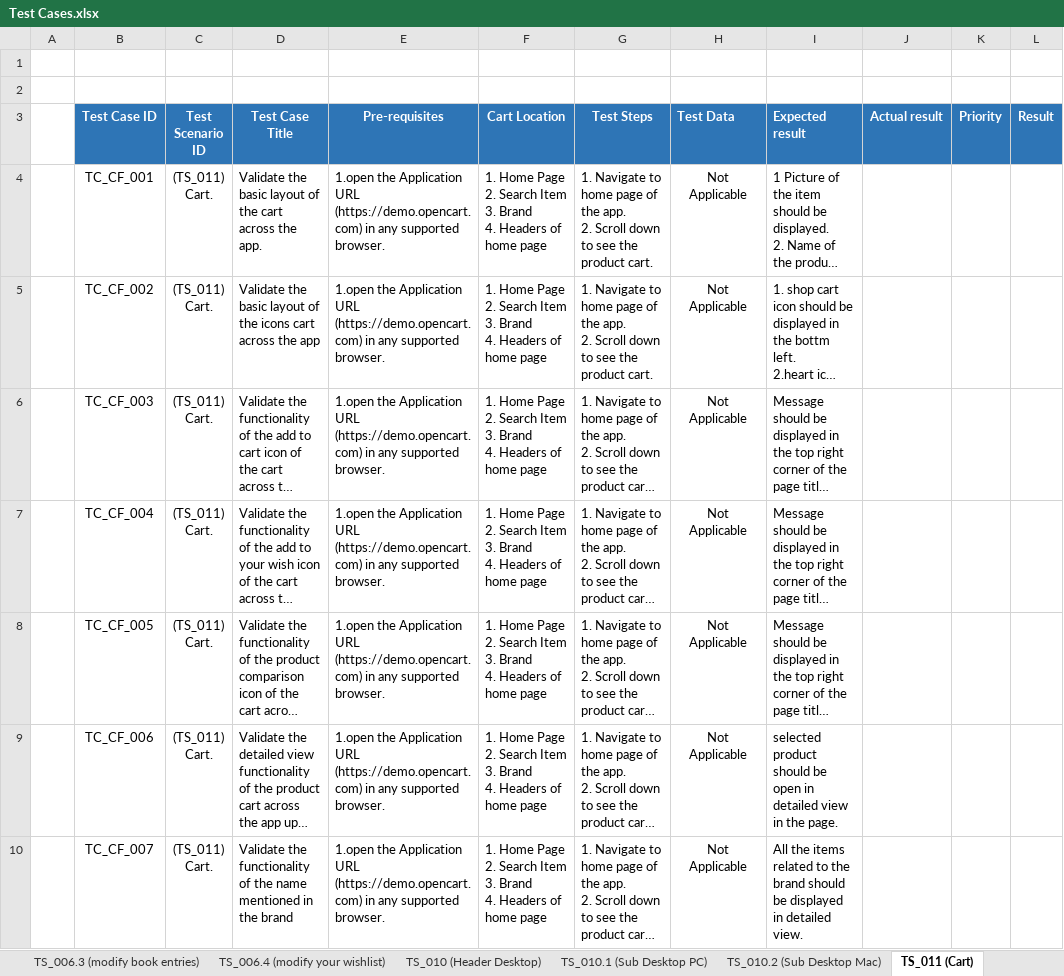
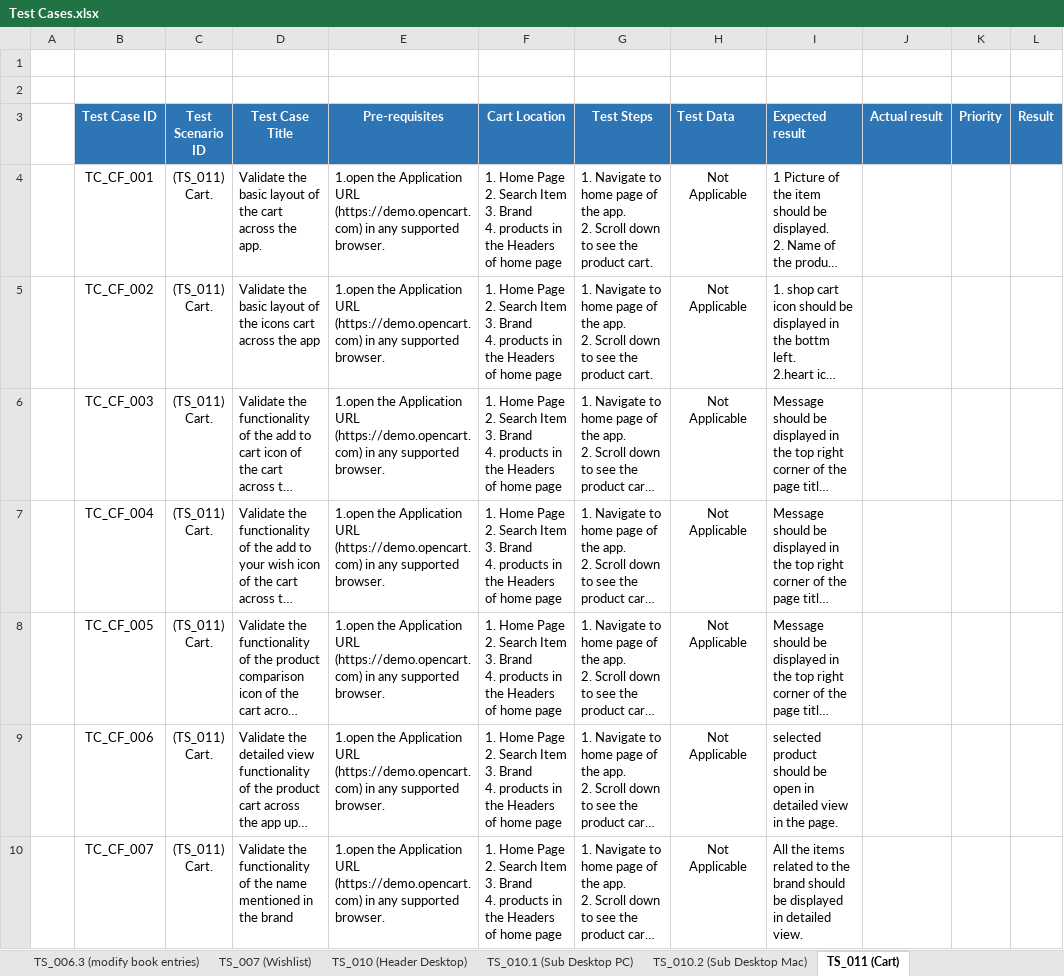
Before and after one commit to hamzaali345/OpenCart-Manual-Test, an Excel workbook: Test Cases.xlsx, sheet TS_011 (Cart), drawn as a sheet; only a part is shown; long unchanged cells end in …; values as stored, in another font and other column widths than the file's, no borders; ↵ is a line break in a cell; the diff covers the shown part only; the diff names each change by its address in the sheet, - before the commit and + after, or states it on an @@ line.

```diff
--- a/Test Cases.xlsx (sheet TS_011 (Cart))
+++ b/Test Cases.xlsx (sheet TS_011 (Cart))
-sheet tab: TS_006.4 (modify your wishlist)
+sheet tab: TS_007 (Wishlist)
-F4:F10 (Cart Location): …Brand ↵ 4. Headers of…
+F4:F10 (Cart Location): …Brand ↵ 4. products in the Headers of…
```
Also changed, not shown: 11 added rows and 9 edited cells elsewhere in this sheet, sheet TS_007 (Wishlist), Test Scenarios.xlsx.
